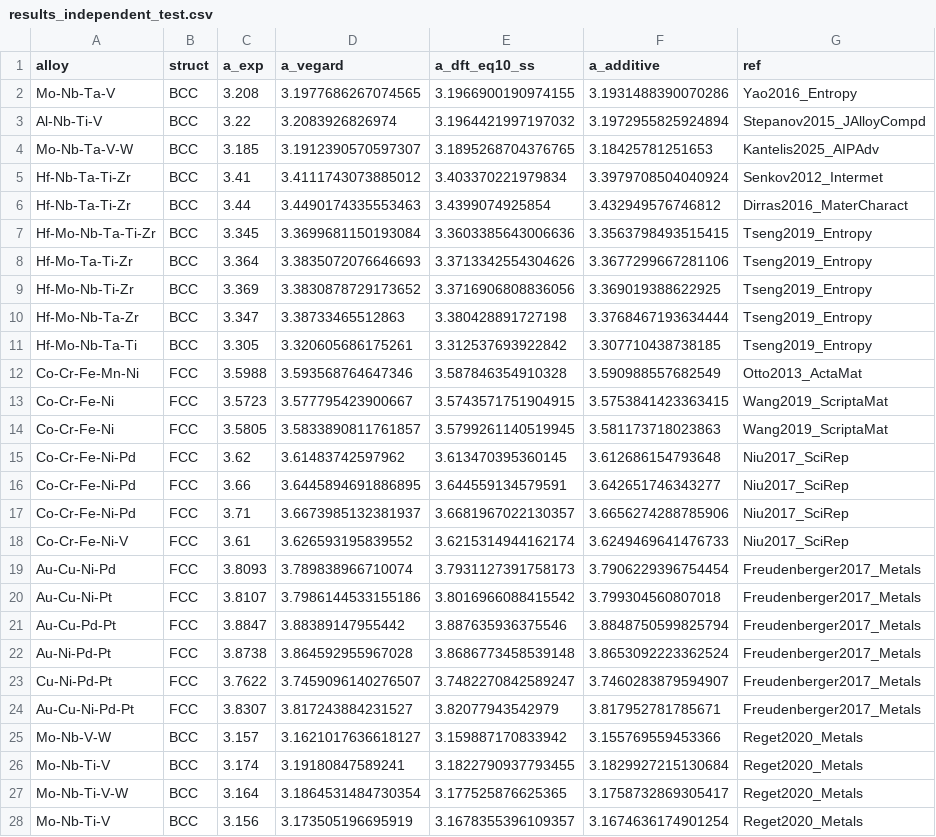
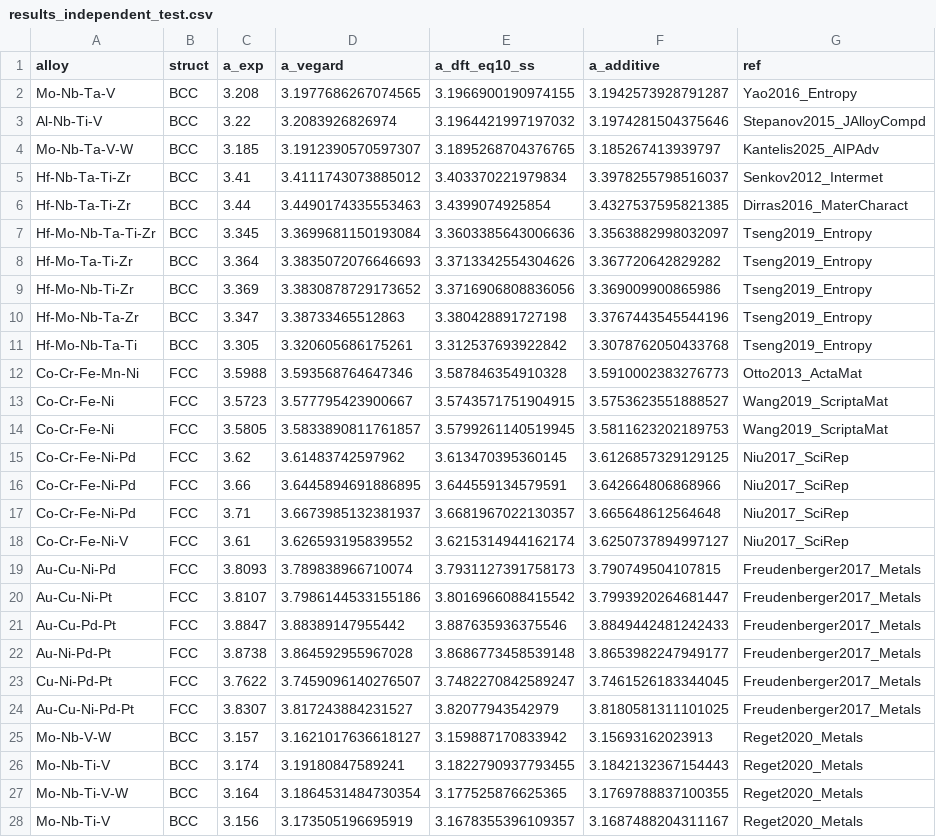
Before and after one commit to minimumtone/machine-learning, a CSV file: paper/results_independent_test.csv, drawn as a sheet; only a part is shown; the diff covers the shown part only.

```diff
--- a/paper/results_independent_test.csv
+++ b/paper/results_independent_test.csv
@@ -1,28 +1,28 @@
 alloy,struct,a_exp,a_vegard,a_dft_eq10_ss,a_additive,ref
-Mo-Nb-Ta-V,BCC,3.208,3.1977686267074565,3.1966900190974155,3.1931488390070286,Yao2016_Entropy
-Al-Nb-Ti-V,BCC,3.22,3.2083926826974,3.1964421997197032,3.1972955825924894,Stepanov2015_JAlloyCompd
-Mo-Nb-Ta-V-W,BCC,3.185,3.1912390570597307,3.1895268704376765,3.18425781251653,Kantelis2025_AIPAdv
-Hf-Nb-Ta-Ti-Zr,BCC,3.41,3.4111743073885012,3.403370221979834,3.3979708504040924,Senkov2012_Intermet
-Hf-Nb-Ta-Ti-Zr,BCC,3.44,3.4490174335553463,3.4399074925854,3.432949576746812,Dirras2016_MaterCharact
-Hf-Mo-Nb-Ta-Ti-Zr,BCC,3.345,3.3699681150193084,3.3603385643006636,3.3563798493515415,Tseng2019_Entropy
-Hf-Mo-Ta-Ti-Zr,BCC,3.364,3.3835072076646693,3.3713342554304626,3.3677299667281106,Tseng2019_Entropy
-Hf-Mo-Nb-Ti-Zr,BCC,3.369,3.3830878729173652,3.3716906808836056,3.369019388622925,Tseng2019_Entropy
-Hf-Mo-Nb-Ta-Zr,BCC,3.347,3.38733465512863,3.380428891727198,3.3768467193634444,Tseng2019_Entropy
-Hf-Mo-Nb-Ta-Ti,BCC,3.305,3.320605686175261,3.312537693922842,3.307710438738185,Tseng2019_Entropy
-Co-Cr-Fe-Mn-Ni,FCC,3.5988,3.593568764647346,3.587846354910328,3.590988557682549,Otto2013_ActaMat
-Co-Cr-Fe-Ni,FCC,3.5723,3.577795423900667,3.5743571751904915,3.5753841423363415,Wang2019_ScriptaMat
-Co-Cr-Fe-Ni,FCC,3.5805,3.5833890811761857,3.5799261140519945,3.581173718023863,Wang2019_ScriptaMat
-Co-Cr-Fe-Ni-Pd,FCC,3.62,3.61483742597962,3.613470395360145,3.612686154793648,Niu2017_SciRep
-Co-Cr-Fe-Ni-Pd,FCC,3.66,3.6445894691886895,3.644559134579591,3.642651746343277,Niu2017_SciRep
-Co-Cr-Fe-Ni-Pd,FCC,3.71,3.6673985132381937,3.6681967022130357,3.6656274288785906,Niu2017_SciRep
-Co-Cr-Fe-Ni-V,FCC,3.61,3.626593195839552,3.6215314944162174,3.6249469641476733,Niu2017_SciRep
-Au-Cu-Ni-Pd,FCC,3.8093,3.789838966710074,3.7931127391758173,3.7906229396754454,Freudenberger2017_Metals
-Au-Cu-Ni-Pt,FCC,3.8107,3.7986144533155186,3.8016966088415542,3.799304560807018,Freudenberger2017_Metals
-Au-Cu-Pd-Pt,FCC,3.8847,3.88389147955442,3.887635936375546,3.8848750599825794,Freudenberger2017_Metals
-Au-Ni-Pd-Pt,FCC,3.8738,3.864592955967028,3.8686773458539148,3.8653092223362524,Freudenberger2017_Metals
-Cu-Ni-Pd-Pt,FCC,3.7622,3.7459096140276507,3.7482270842589247,3.7460283879594907,Freudenberger2017_Metals
-Au-Cu-Ni-Pd-Pt,FCC,3.8307,3.817243884231527,3.82077943542979,3.817952781785671,Freudenberger2017_Metals
-Mo-Nb-V-W,BCC,3.157,3.1621017636618127,3.159887170833942,3.155769559453366,Reget2020_Metals
-Mo-Nb-Ti-V,BCC,3.174,3.19180847589241,3.1822790937793455,3.1829927215130684,Reget2020_Metals
-Mo-Nb-Ti-V-W,BCC,3.164,3.1864531484730354,3.177525876625365,3.1758732869305417,Reget2020_Metals
-Mo-Nb-Ti-V,BCC,3.156,3.173505196695919,3.1678355396109357,3.1674636174901254,Reget2020_Metals
+Mo-Nb-Ta-V,BCC,3.208,3.1977686267074565,3.1966900190974155,3.1942573928791287,Yao2016_Entropy
+Al-Nb-Ti-V,BCC,3.22,3.2083926826974,3.1964421997197032,3.1974281504375646,Stepanov2015_JAlloyCompd
+Mo-Nb-Ta-V-W,BCC,3.185,3.1912390570597307,3.1895268704376765,3.185267413939797,Kantelis2025_AIPAdv
+Hf-Nb-Ta-Ti-Zr,BCC,3.41,3.4111743073885012,3.403370221979834,3.3978255798516037,Senkov2012_Intermet
+Hf-Nb-Ta-Ti-Zr,BCC,3.44,3.4490174335553463,3.4399074925854,3.4327537595821385,Dirras2016_MaterCharact
+Hf-Mo-Nb-Ta-Ti-Zr,BCC,3.345,3.3699681150193084,3.3603385643006636,3.3563882998032097,Tseng2019_Entropy
+Hf-Mo-Ta-Ti-Zr,BCC,3.364,3.3835072076646693,3.3713342554304626,3.367720642829282,Tseng2019_Entropy
+Hf-Mo-Nb-Ti-Zr,BCC,3.369,3.3830878729173652,3.3716906808836056,3.369009900865986,Tseng2019_Entropy
+Hf-Mo-Nb-Ta-Zr,BCC,3.347,3.38733465512863,3.380428891727198,3.3767443545544196,Tseng2019_Entropy
+Hf-Mo-Nb-Ta-Ti,BCC,3.305,3.320605686175261,3.312537693922842,3.3078762050433768,Tseng2019_Entropy
+Co-Cr-Fe-Mn-Ni,FCC,3.5988,3.593568764647346,3.587846354910328,3.5910002383276773,Otto2013_ActaMat
+Co-Cr-Fe-Ni,FCC,3.5723,3.577795423900667,3.5743571751904915,3.5753623551888527,Wang2019_ScriptaMat
+Co-Cr-Fe-Ni,FCC,3.5805,3.5833890811761857,3.5799261140519945,3.5811623202189753,Wang2019_ScriptaMat
+Co-Cr-Fe-Ni-Pd,FCC,3.62,3.61483742597962,3.613470395360145,3.6126857329129125,Niu2017_SciRep
+Co-Cr-Fe-Ni-Pd,FCC,3.66,3.6445894691886895,3.644559134579591,3.642664806868966,Niu2017_SciRep
+Co-Cr-Fe-Ni-Pd,FCC,3.71,3.6673985132381937,3.6681967022130357,3.665648612564648,Niu2017_SciRep
+Co-Cr-Fe-Ni-V,FCC,3.61,3.626593195839552,3.6215314944162174,3.6250737894997127,Niu2017_SciRep
+Au-Cu-Ni-Pd,FCC,3.8093,3.789838966710074,3.7931127391758173,3.790749504107815,Freudenberger2017_Metals
+Au-Cu-Ni-Pt,FCC,3.8107,3.7986144533155186,3.8016966088415542,3.7993920264681447,Freudenberger2017_Metals
+Au-Cu-Pd-Pt,FCC,3.8847,3.88389147955442,3.887635936375546,3.8849442481242433,Freudenberger2017_Metals
+Au-Ni-Pd-Pt,FCC,3.8738,3.864592955967028,3.8686773458539148,3.8653982247949177,Freudenberger2017_Metals
+Cu-Ni-Pd-Pt,FCC,3.7622,3.7459096140276507,3.7482270842589247,3.7461526183344045,Freudenberger2017_Metals
+Au-Cu-Ni-Pd-Pt,FCC,3.8307,3.817243884231527,3.82077943542979,3.8180581311101025,Freudenberger2017_Metals
+Mo-Nb-V-W,BCC,3.157,3.1621017636618127,3.159887170833942,3.15693162023913,Reget2020_Metals
+Mo-Nb-Ti-V,BCC,3.174,3.19180847589241,3.1822790937793455,3.1842132367154443,Reget2020_Metals
+Mo-Nb-Ti-V-W,BCC,3.164,3.1864531484730354,3.177525876625365,3.1769788837100355,Reget2020_Metals
+Mo-Nb-Ti-V,BCC,3.156,3.173505196695919,3.1678355396109357,3.1687488204311167,Reget2020_Metals
```
Also changed, not shown: 1 edited cell elsewhere in this file, paper/results_delta_parameters.csv, paper/results_omega_sf.csv, 14 other files.
